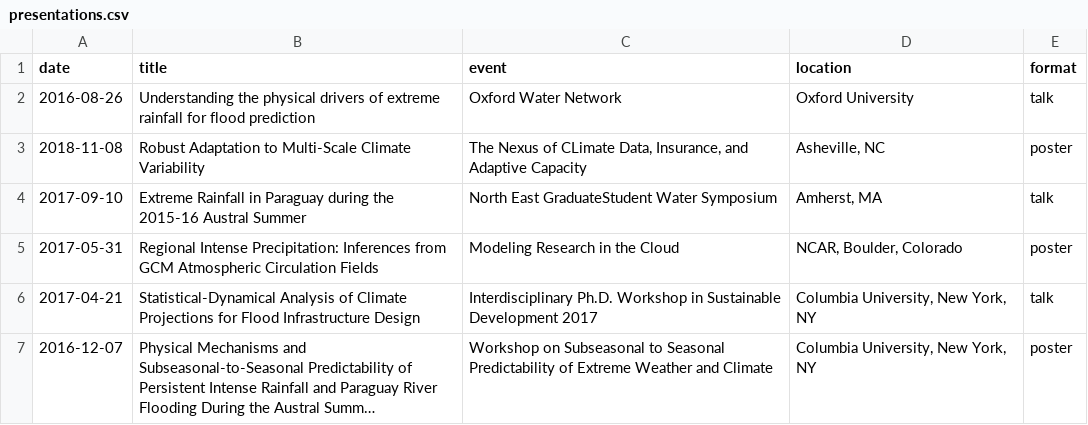
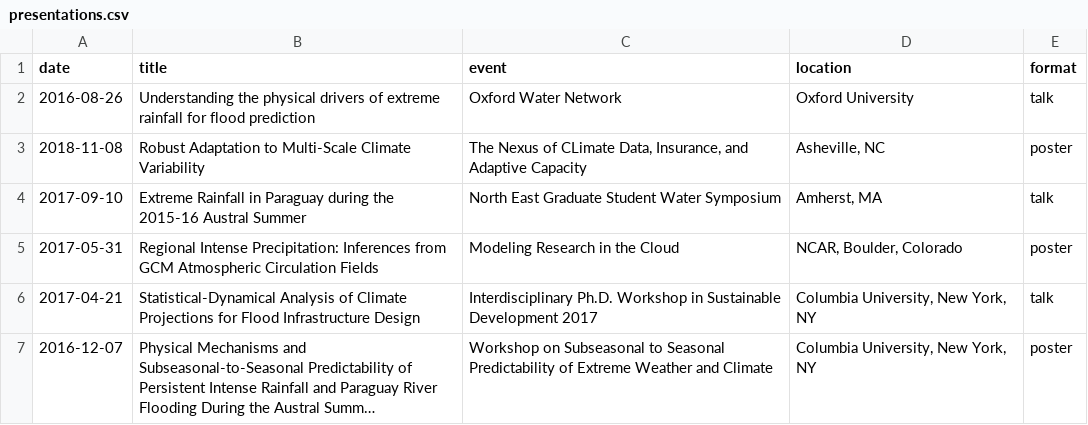
Before and after one commit to jdossgollin/cv-pdf, a CSV file: presentations.csv, drawn as a sheet; long unchanged cells end in ….

Commit message:
title case

```diff
--- a/presentations.csv
+++ b/presentations.csv
@@ -3,3 +3,3 @@ date,title,event,location,format
 2018-11-08,Robust Adaptation to Multi-Scale Climate Variability,"The Nexus of CLimate Data, Insurance, and Adaptive Capacity","Asheville, NC",poster
-2017-09-10,Extreme Rainfall in Paraguay during the 2015-16 Austral Summer,North East GraduateStudent Water Symposium,"Amherst, MA",talk
+2017-09-10,Extreme Rainfall in Paraguay during the 2015-16 Austral Summer,North East Graduate Student Water Symposium,"Amherst, MA",talk
 2017-05-31,"Regional Intense Precipitation:  Inferences from GCM Atmospheric Circulation Fields",Modeling Research in the Cloud,"NCAR, Boulder, Colorado",poster
```
Also changed, not shown: 3 other files.
